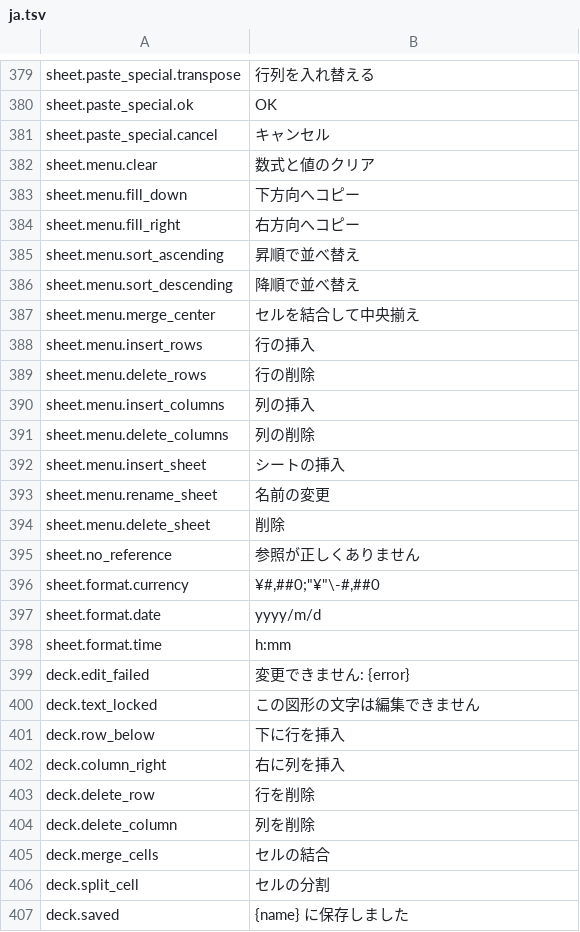
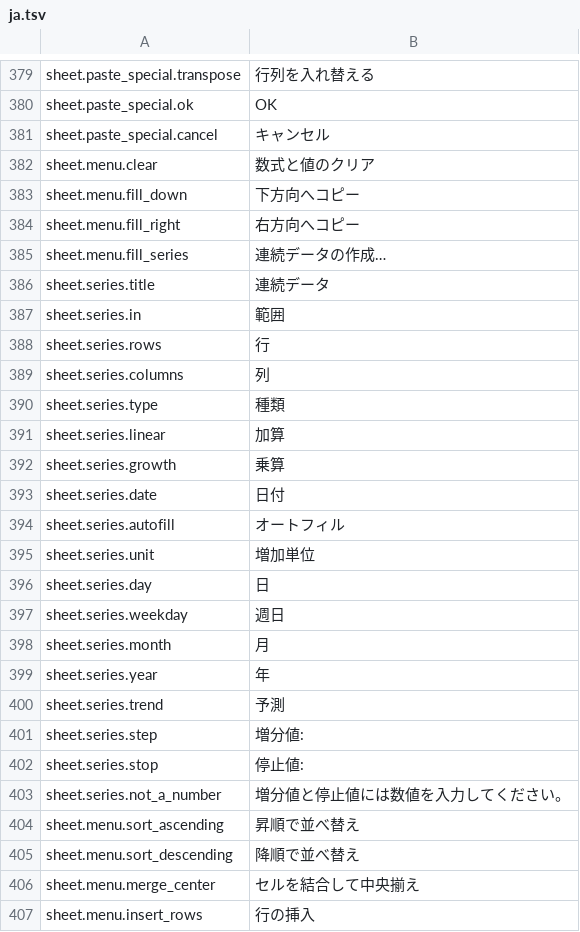
Before and after one commit to jade-rs/jade-office, a TSV file: crates/jade-gpui-app/i18n/ja.tsv, drawn as a sheet; only a part is shown, gaps mark what is left out; the shorter side is filled out with more unchanged rows; the diff names each change by its address in the sheet, - before the commit and + after, or states it on an @@ line.

```diff
--- a/crates/jade-gpui-app/i18n/ja.tsv
+++ b/crates/jade-gpui-app/i18n/ja.tsv
+row 385: sheet.menu.fill_series | 連続データの作成…
+row 386: sheet.series.title | 連続データ
+row 387: sheet.series.in | 範囲
+row 388: sheet.series.rows | 行
+row 389: sheet.series.columns | 列
+row 390: sheet.series.type | 種類
+row 391: sheet.series.linear | 加算
+row 392: sheet.series.growth | 乗算
+row 393: sheet.series.date | 日付
+row 394: sheet.series.autofill | オートフィル
+row 395: sheet.series.unit | 増加単位
+row 396: sheet.series.day | 日
+row 397: sheet.series.weekday | 週日
+row 398: sheet.series.month | 月
+row 399: sheet.series.year | 年
+row 400: sheet.series.trend | 予測
+row 401: sheet.series.step | 増分値:
+row 402: sheet.series.stop | 停止値:
+row 403: sheet.series.not_a_number | 増分値と停止値には数値を入力してください。
```
Also changed, not shown: crates/jade-gpui-app/i18n/en.tsv, 12 other files.
